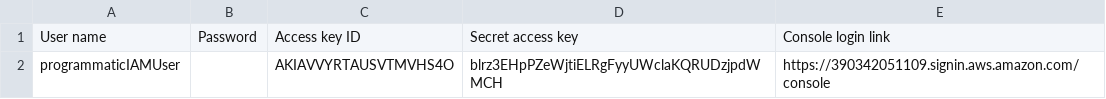
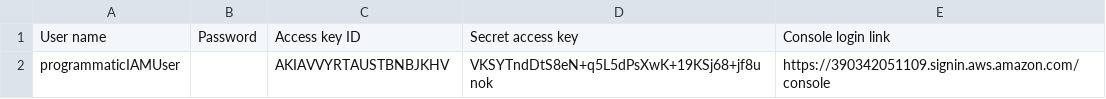
Before and after one commit to FatmaIbraheem/eg-fwd-t3-fi-project3, a CSV file: new_user_credentials.csv, drawn as a sheet.

```diff
--- a/new_user_credentials.csv
+++ b/new_user_credentials.csv
@@ -1,2 +1,2 @@
 User name,Password,Access key ID,Secret access key,Console login link
-programmaticIAMUser,,AKIAVVYRTAUSVTMVHS4O,blrz3EHpPZeWjtiELRgFyyUWclaKQRUDzjpdWMCH,https://390342051109.signin.aws.amazon.com/console
+programmaticIAMUser,,AKIAVVYRTAUSTBNBJKHV,VKSYTndDtS8eN+q5L5dPsXwK+19KSj68+jf8unok,https://390342051109.signin.aws.amazon.com/console
```
Also changed, not shown: 3 other files.
